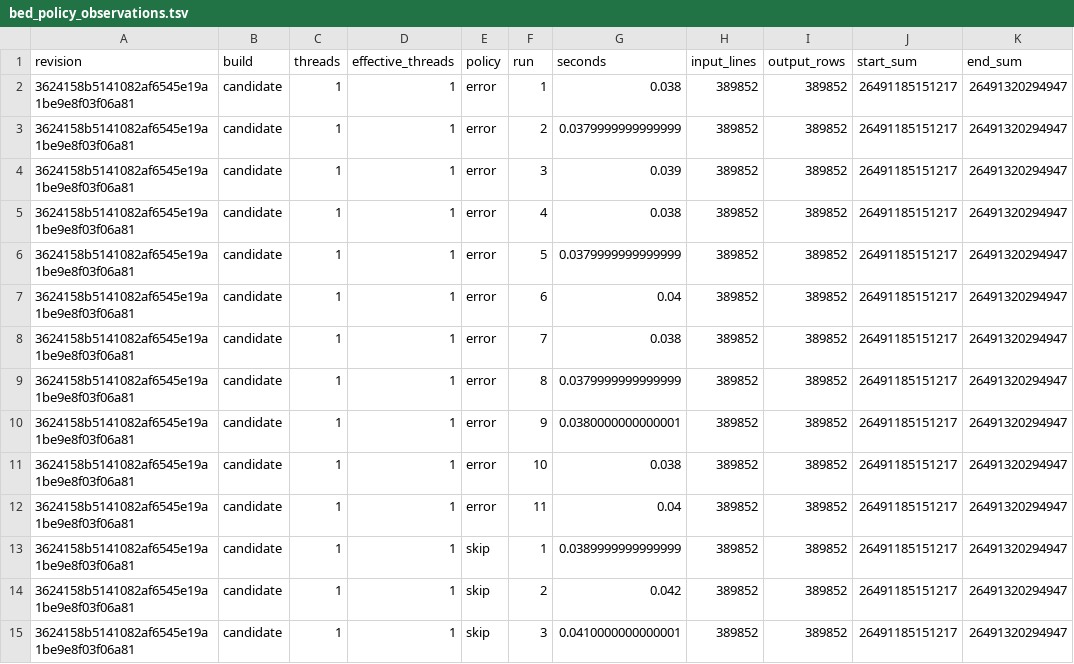
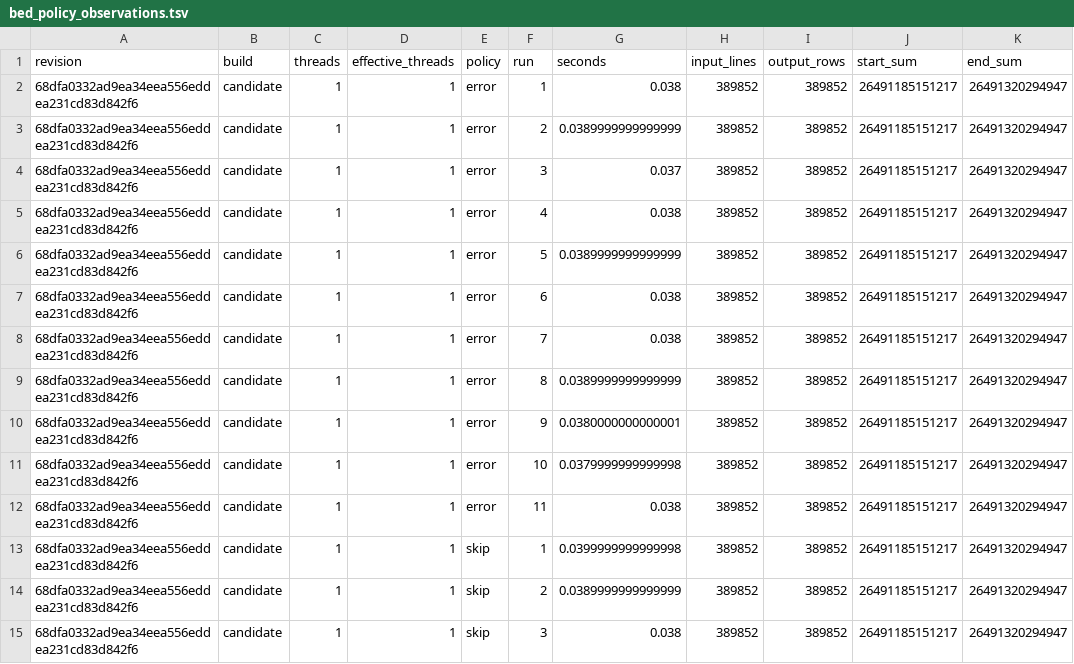
Before and after one commit to RGenomicsETL/duckhts, a TSV file: benchmarks/bed_policy_observations.tsv, drawn as a sheet; only a part is shown; the diff covers the shown part only; the diff names each change by its address in the sheet, - before the commit and + after, or states it on an @@ line.

```diff
--- a/benchmarks/bed_policy_observations.tsv
+++ b/benchmarks/bed_policy_observations.tsv
-A2:A15 (revision): 3624158b5141082af6545e19a1be9e8f03f06a81
+A2:A15 (revision): 68dfa0332ad9ea34eea556eddea231cd83d842f6
-G3 (seconds): 0.0379999999999999
+G3 (seconds): 0.0389999999999999
-G4 (seconds): 0.039
+G4 (seconds): 0.037
-G6 (seconds): 0.0379999999999999
+G6 (seconds): 0.0389999999999999
-G7 (seconds): 0.04
+G7 (seconds): 0.038
-G9 (seconds): 0.0379999999999999
+G9 (seconds): 0.0389999999999999
-G11 (seconds): 0.038
+G11 (seconds): 0.0379999999999998
-G12 (seconds): 0.04
+G12 (seconds): 0.038
-G13 (seconds): 0.0389999999999999
+G13 (seconds): 0.0399999999999998
-G14 (seconds): 0.042
+G14 (seconds): 0.0389999999999999
-G15 (seconds): 0.0410000000000001
+G15 (seconds): 0.038
```
Also changed, not shown: 117 edited cells elsewhere in this file, benchmarks/bed_policy_alternating.tsv, benchmarks/benchmark_convert_parquet_scaling_runs.csv, 11 other files.
